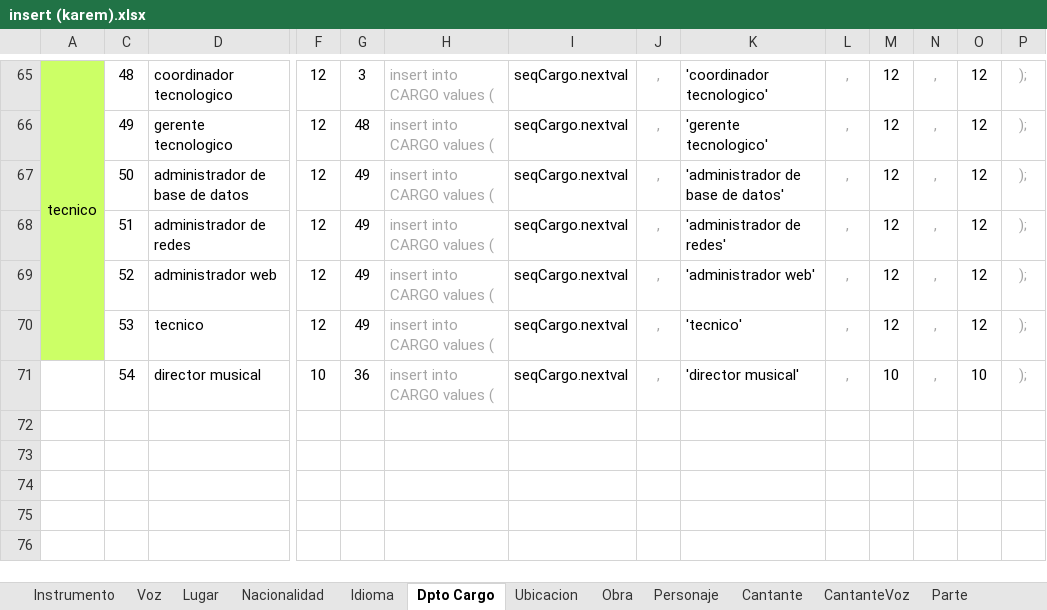
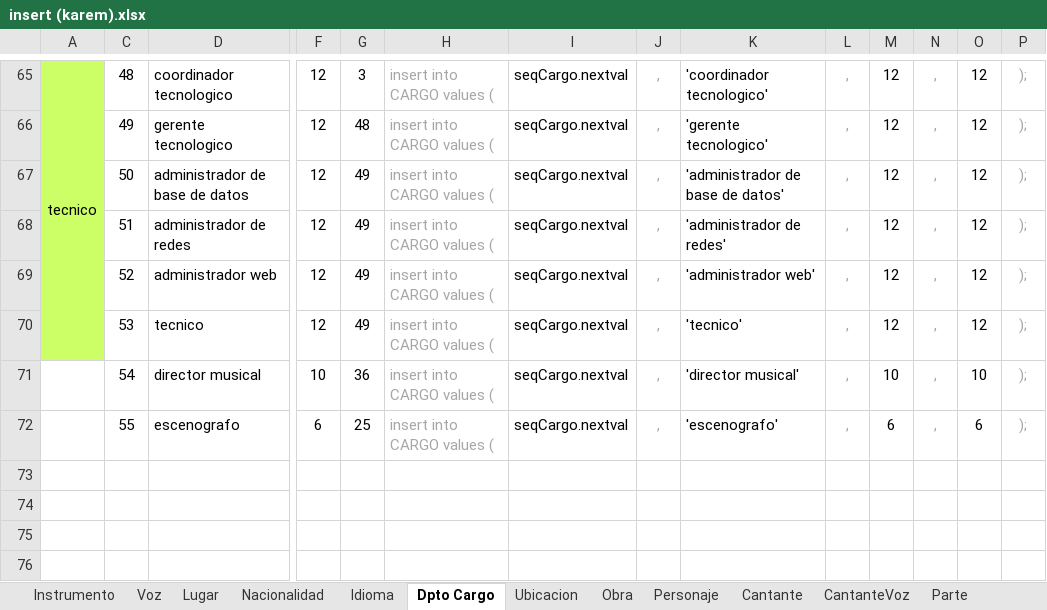
Before and after one commit to Isaac6702/base-de-datos-proy-isaackaremali, an Excel workbook: insert (karem).xlsx, sheet Dpto Cargo, drawn as a sheet; only a part is shown, gaps mark what is left out; values as stored, in another font and other column widths than the file's, no borders; table styles not drawn; rows hold the shown columns only; the diff names each change by its address in the sheet, - before the commit and + after, or states it on an @@ line.

```diff
--- a/insert (karem).xlsx (sheet Dpto Cargo)
+++ b/insert (karem).xlsx (sheet Dpto Cargo)
-row 72: (empty)
+row 72:  | 55 | escenografo | 6 | 25 | insert into CARGO values ( | seqCargo.nextval | , | 'escenografo' | , | 6 | , | 6 | );
```
Also changed, not shown: insert parte II (karem).xlsx, 7 other files.
